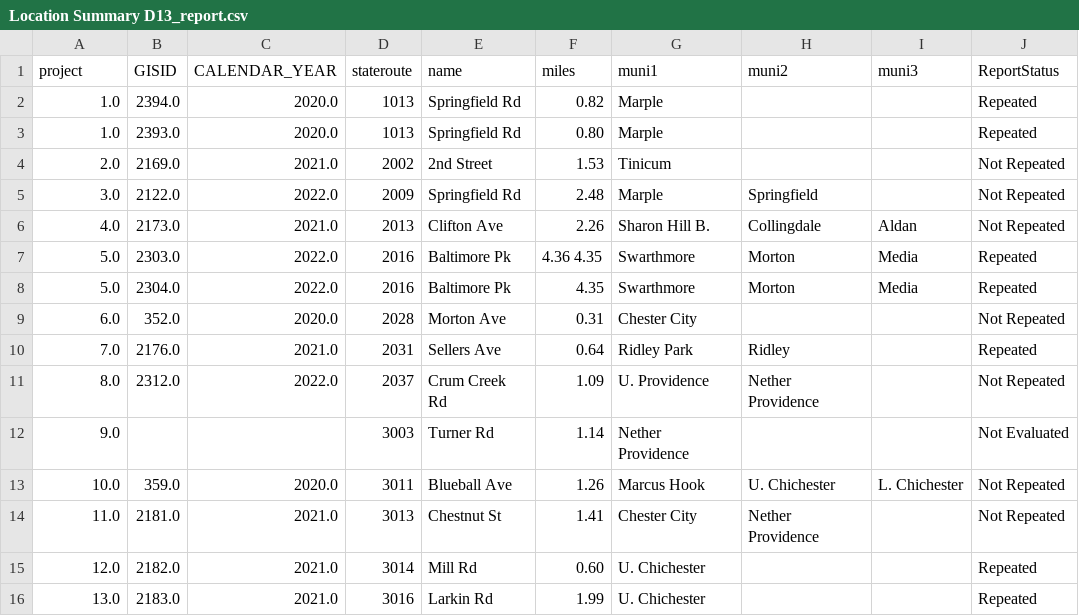
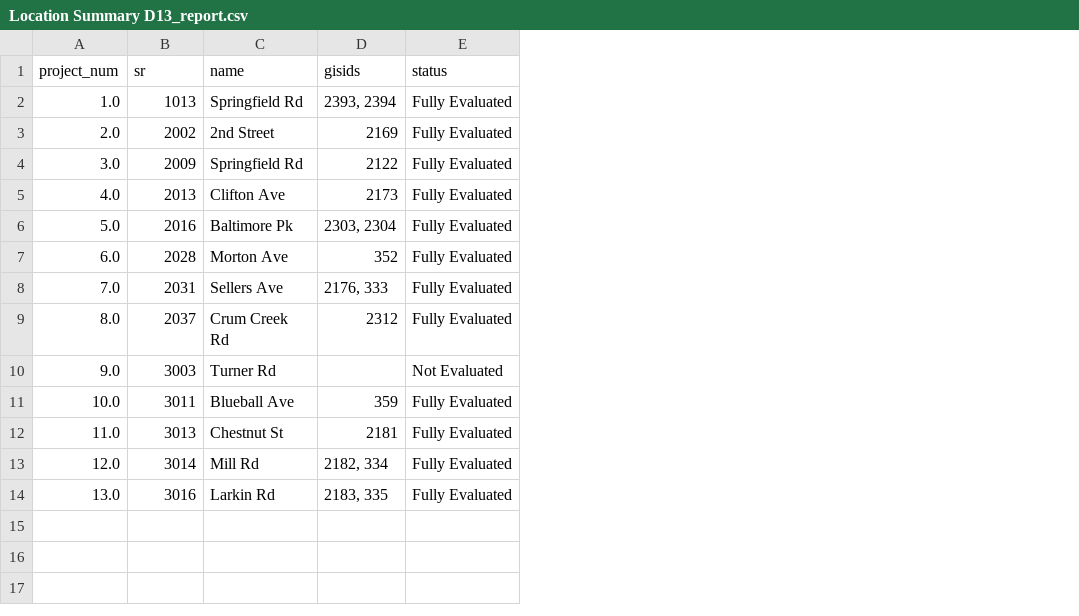
Before and after one commit to dvrpc/BFR_Tracking, a CSV file: data/paving_package/Reports/Location Summary D13_report.csv, drawn as a sheet; removed rows and columns are numbered as before the commit, all else as after; the diff names each change by its address in the sheet, - before the commit and + after, or states it on an @@ line.

```diff
--- a/data/paving_package/Reports/Location Summary D13_report.csv
+++ b/data/paving_package/Reports/Location Summary D13_report.csv
-column B (GISID), rows 3-6: 2393.0 | 2169.0 | 2122.0 | 2173.0; rows 8-16: 2304.0 | 352.0 | 2176.0 | 2312.0 |  | 359.0 | 2181.0 | 2182.0 | 2183.0
-column C (CALENDAR_YEAR), rows 3-6: 2020.0 | 2021.0 | 2022.0 | 2021.0; rows 8-16: 2022.0 | 2020.0 | 2021.0 | 2022.0 |  | 2020.0 | 2021.0 | 2021.0 | 2021.0
-column F (miles), rows 3-6: 0.80 | 1.53 | 2.48 | 2.26; rows 8-16: 4.35 | 0.31 | 0.64 | 1.09 | 1.14 | 1.26 | 1.41 | 0.60 | 1.99
-column G (muni1), rows 3-6: Marple | Tinicum | Marple | Sharon Hill B.; rows 8-16: Swarthmore | Chester City | Ridley Park | U. Providence | Nether Providence | Marcus Hook | Chester City | U. Chichester | U. Chichester
-column H (muni2), rows 5-6: Springfield | Collingdale; rows 8-14: Morton |  | Ridley | Nether Providence |  | U. Chichester | Nether Providence
-column I (muni3), row 6: Aldan; rows 8-13: Media |  |  |  |  | L. Chichester
-column J (ReportStatus), rows 3-6: Repeated | Not Repeated | Not Repeated | Not Repeated; rows 8-16: Repeated | Not Repeated | Repeated | Not Repeated | Not Evaluated | Not Repeated | Not Repeated | Repeated | Repeated
+column D (gisids), rows 2-14: 2393, 2394 | 2169 | 2122 | 2173 | 2303, 2304 | 352 | 2176, 333 | 2312 |  | 359 | 2181 | 2182, 334 | 2183, 335
+column E (status), rows 2-14: Fully Evaluated | Fully Evaluated | Fully Evaluated | Fully Evaluated | Fully Evaluated | Fully Evaluated | Fully Evaluated | Fully Evaluated | Not Evaluated | Fully Evaluated | Fully Evaluated | Fully Evaluated | Fully Evaluated
-A1: project
+A1: project_num
-B1: stateroute
+B1: sr
-row 2: 1.0 | 2394.0 | 2020.0 | 1013 | Springfield Rd | 0.82 | Marple |  |  | Repeated
-row 7: 5.0 | 2303.0 | 2022.0 | 2016 | Baltimore Pk | 4.36 4.35 | Swarthmore | Morton | Media | Repeated
```
Also changed, not shown: data/paving_package/Reports/Location Summary B12_report.csv, data/paving_package/Reports/Location Summary C12_report.csv, 19 other files.
